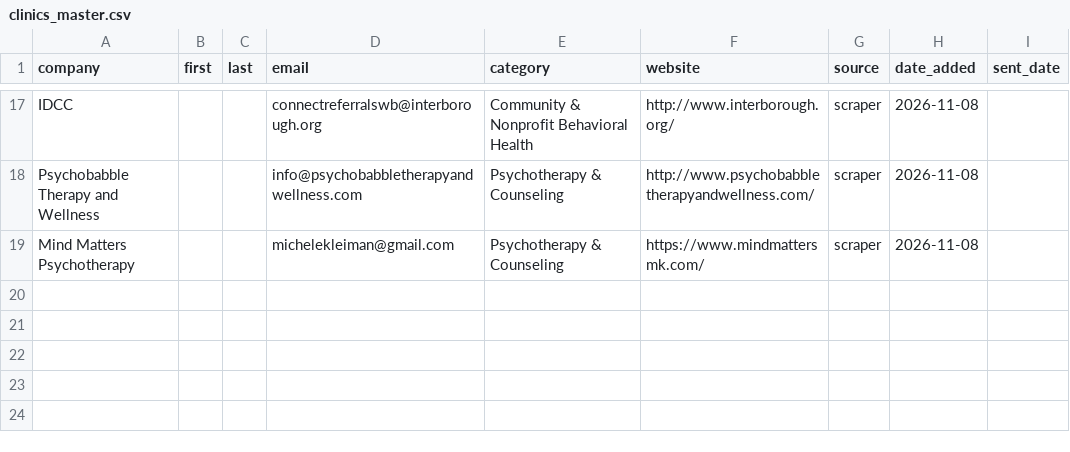
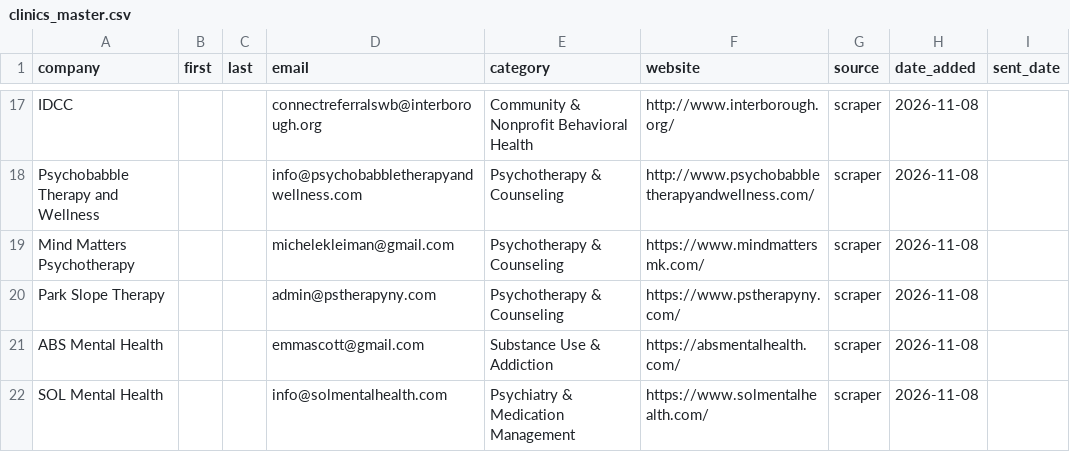
Before and after one commit to bnwagu247-git/brooklyn-clinic-automation, a CSV file: clinics_master.csv, drawn as a sheet; only a part is shown, gaps mark what is left out.

```diff
--- a/clinics_master.csv
+++ b/clinics_master.csv
@@ -19 +19,4 @@ Psychobabble Therapy and Wellness,,,info@psychobabbletherapyandwellness.com,Psyc
 Mind Matters Psychotherapy,,,michelekleiman@gmail.com,Psychotherapy & Counseling,https://www.mindmattersmk.com/,scraper,2026-11-08,
+Park Slope Therapy,,,admin@pstherapyny.com,Psychotherapy & Counseling,https://www.pstherapyny.com/,scraper,2026-11-08,
+ABS Mental Health,,,emmascott@gmail.com,Substance Use & Addiction,https://absmentalhealth.com/,scraper,2026-11-08,
+SOL Mental Health,,,info@solmentalhealth.com,Psychiatry & Medication Management,https://www.solmentalhealth.com/,scraper,2026-11-08,
```
Also changed, not shown: crawl_log.csv.
